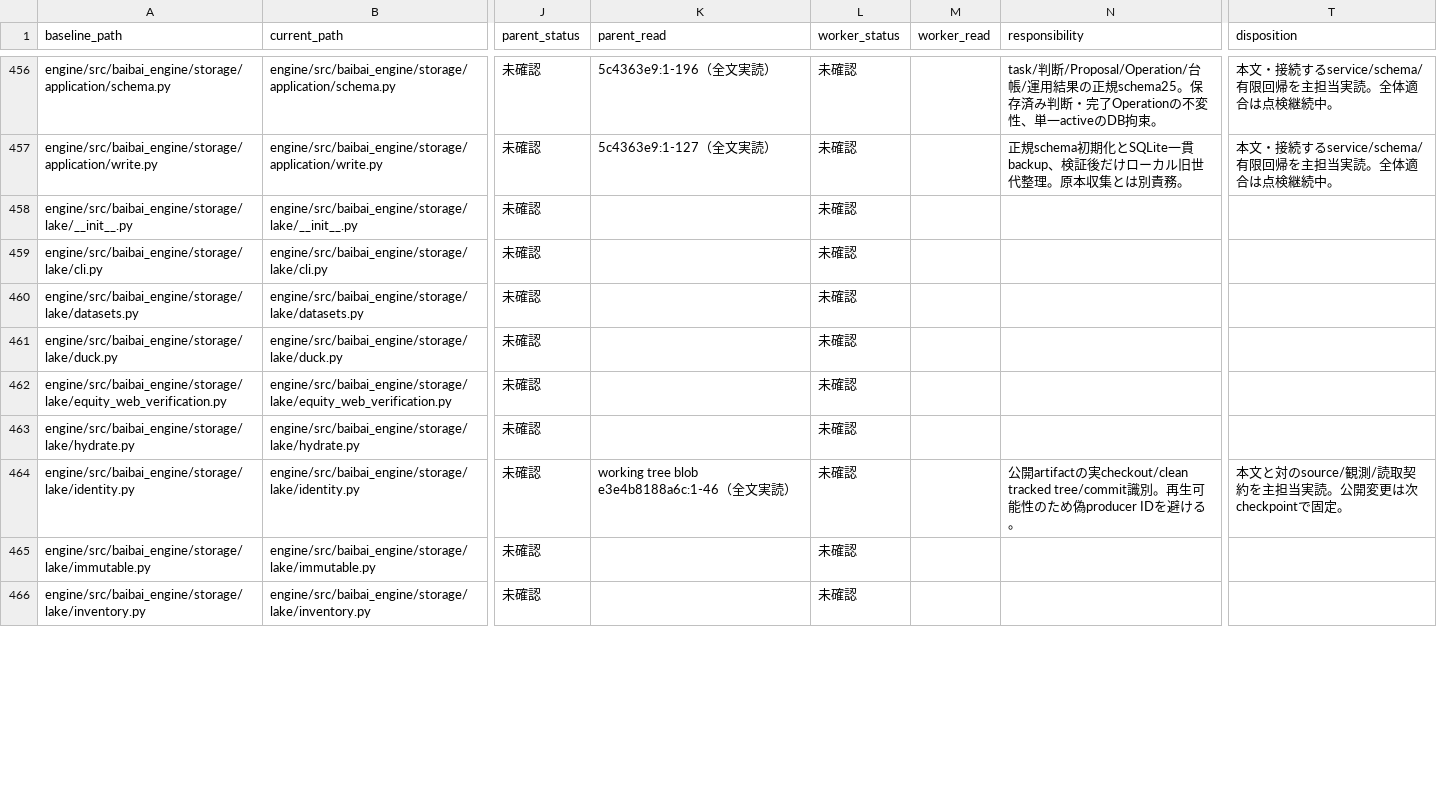
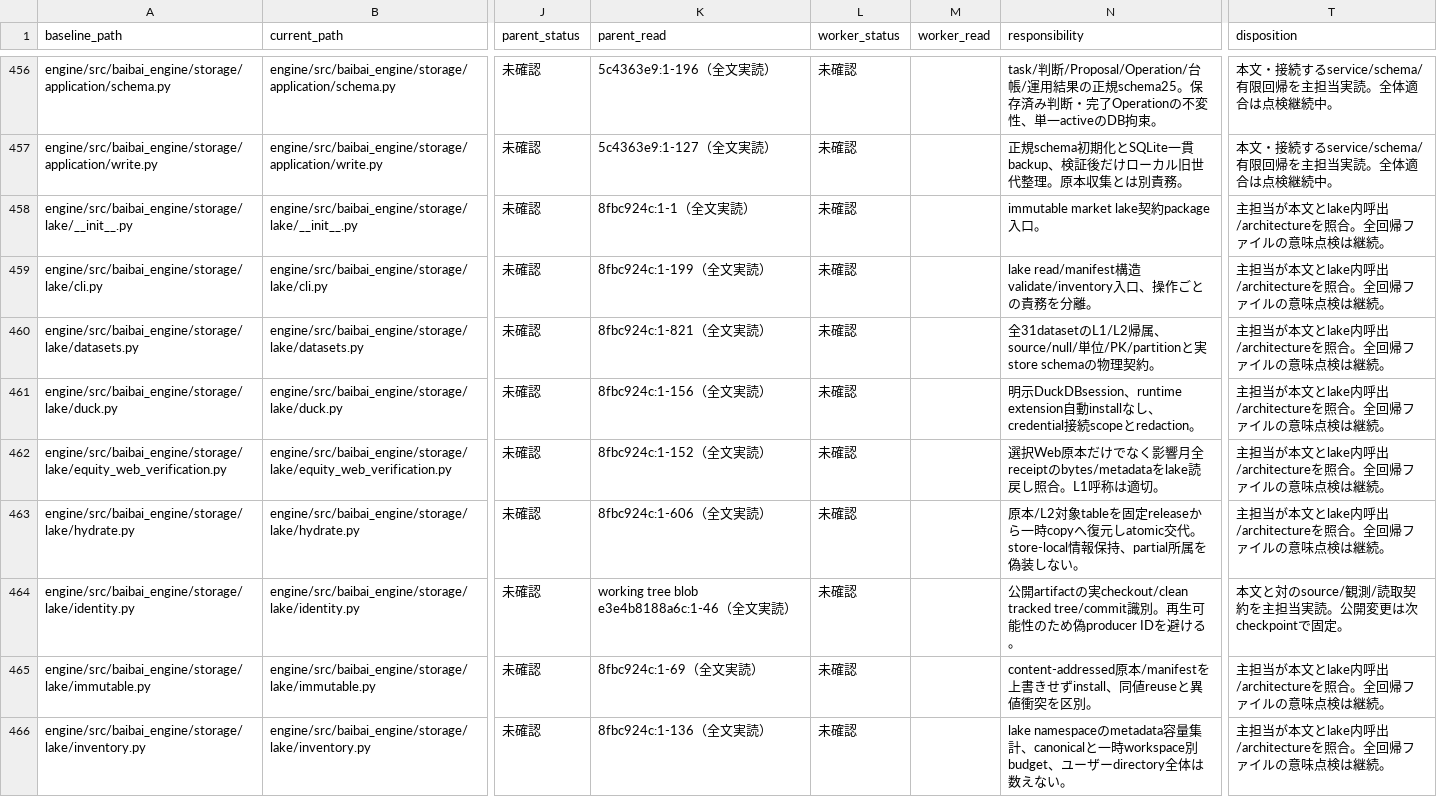
Before and after one commit to koumatsumoto/baibai-loop, a TSV file: docs/audits/1627.tsv, drawn as a sheet; only a part is shown, gaps mark what is left out; the diff covers the shown part only; the diff names each change by its address in the sheet, - before the commit and + after, or states it on an @@ line.

```diff
--- a/docs/audits/1627.tsv
+++ b/docs/audits/1627.tsv
-K458 (parent_read): (empty)
+K458 (parent_read): 8fbc924c:1-1（全文実読）
-N458 (responsibility): (empty)
+N458 (responsibility): immutable market lake契約package入口。
-T458:T463 (disposition): (empty)
+T458:T463 (disposition): 主担当が本文とlake内呼出/architectureを照合。全回帰ファイルの意味点検は継続。
-K459 (parent_read): (empty)
+K459 (parent_read): 8fbc924c:1-199（全文実読）
-N459 (responsibility): (empty)
+N459 (responsibility): lake read/manifest構造validate/inventory入口、操作ごとの責務を分離。
-K460 (parent_read): (empty)
+K460 (parent_read): 8fbc924c:1-821（全文実読）
-N460 (responsibility): (empty)
+N460 (responsibility): 全31datasetのL1/L2帰属、source/null/単位/PK/partitionと実store schemaの物理契約。
-K461 (parent_read): (empty)
+K461 (parent_read): 8fbc924c:1-156（全文実読）
-N461 (responsibility): (empty)
+N461 (responsibility): 明示DuckDBsession、runtime extension自動installなし、credential接続scopeとredaction。
-K462 (parent_read): (empty)
+K462 (parent_read): 8fbc924c:1-152（全文実読）
-N462 (responsibility): (empty)
+N462 (responsibility): 選択Web原本だけでなく影響月全receiptのbytes/metadataをlake読戻し照合。L1呼称は適切。
-K463 (parent_read): (empty)
+K463 (parent_read): 8fbc924c:1-606（全文実読）
-N463 (responsibility): (empty)
+N463 (responsibility): 原本/L2対象tableを固定releaseから一時copyへ復元しatomic交代。store-local情報保持、partial所属を偽装しない。
-K465 (parent_read): (empty)
+K465 (parent_read): 8fbc924c:1-69（全文実読）
-N465 (responsibility): (empty)
+N465 (responsibility): content-addressed原本/manifestを上書きせずinstall、同値reuseと異値衝突を区別。
-T465:T466 (disposition): (empty)
+T465:T466 (disposition): 主担当が本文とlake内呼出/architectureを照合。全回帰ファイルの意味点検は継続。
-K466 (parent_read): (empty)
+K466 (parent_read): 8fbc924c:1-136（全文実読）
-N466 (responsibility): (empty)
+N466 (responsibility): lake namespaceのmetadata容量集計、canonicalと一時workspace別budget、ユーザーdirectory全体は数えない。
```
Also changed, not shown: 42 edited cells elsewhere in this file, 3 other files.
